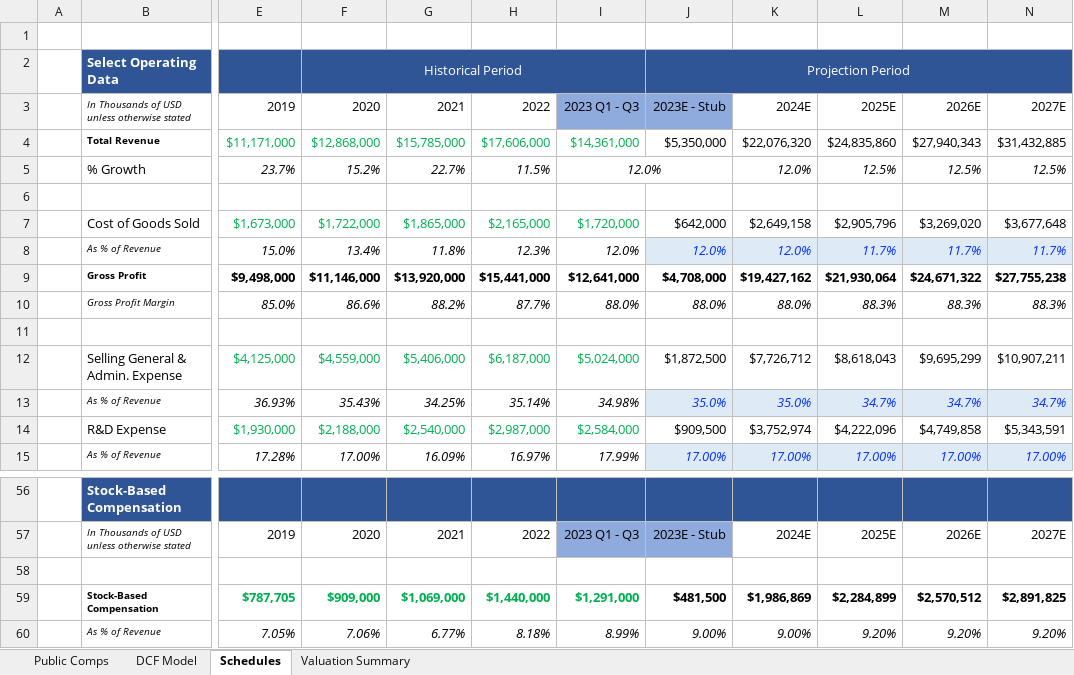
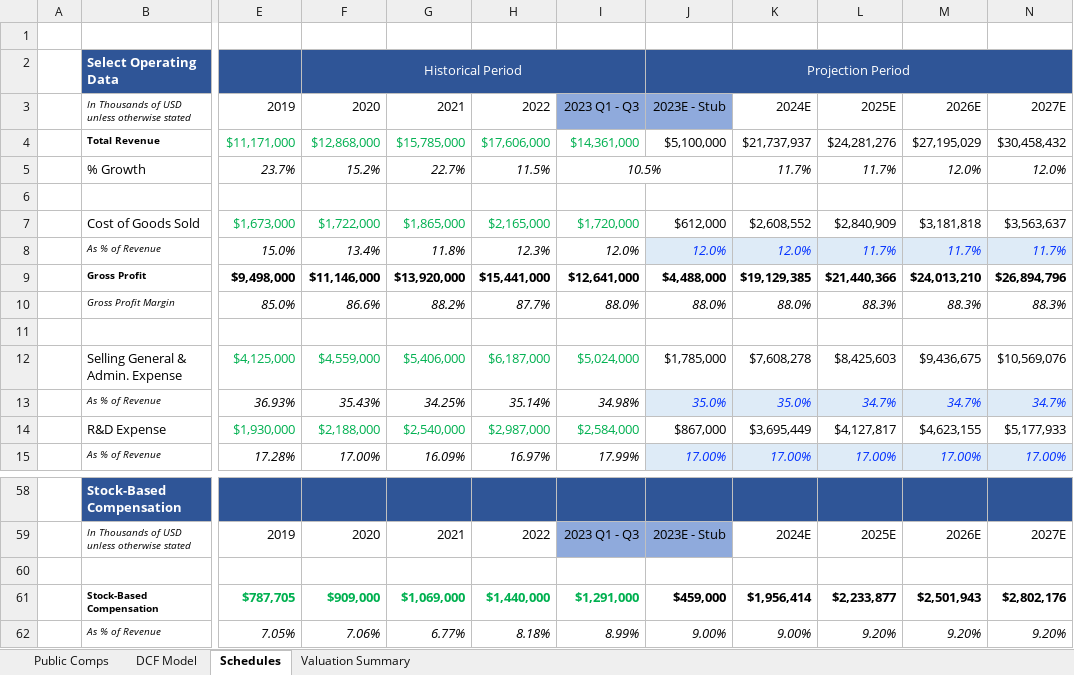
Before and after one commit to raphaelzhou1/Financial_Analysis, an Excel workbook: TMT/Adobe/Adobe Valuation.xlsx, sheet Schedules, drawn as a sheet; only a part is shown, gaps mark what is left out; values as stored, in another font and other column widths than the file's, no borders; addresses are those after the commit; the diff covers the shown part only; the diff names each change by its address in the sheet, - before the commit and + after, or states it on an @@ line.

```diff
--- a/TMT/Adobe/Adobe Valuation.xlsx (sheet Schedules)
+++ b/TMT/Adobe/Adobe Valuation.xlsx (sheet Schedules)
-J4: $5,350,000
+J4: $5,100,000
-K4: $22,076,320
+K4: $21,737,937
-L4: $24,835,860
+L4: $24,281,276
-M4: $27,940,343
+M4: $27,195,029
-N4: $31,432,885
+N4: $30,458,432
-I5: 12.0%
+I5: 10.5%
-K5: 12.0%
+K5: 11.7%
-L5: 12.5%
+L5: 11.7%
-M5: 12.5%
+M5: 12.0%
-N5: 12.5%
+N5: 12.0%
-J7: $642,000
+J7: $612,000
-K7: $2,649,158
+K7: $2,608,552
-L7: $2,905,796
+L7: $2,840,909
-M7: $3,269,020
+M7: $3,181,818
-N7: $3,677,648
+N7: $3,563,637
-J9: $4,708,000
+J9: $4,488,000
-K9: $19,427,162
+K9: $19,129,385
-L9: $21,930,064
+L9: $21,440,366
-M9: $24,671,322
+M9: $24,013,210
-N9: $27,755,238
+N9: $26,894,796
-J12: $1,872,500
+J12: $1,785,000
-K12: $7,726,712
+K12: $7,608,278
-L12: $8,618,043
+L12: $8,425,603
-M12: $9,695,299
+M12: $9,436,675
-N12: $10,907,211
+N12: $10,569,076
-J14: $909,500
+J14: $867,000
-K14: $3,752,974
+K14: $3,695,449
-L14: $4,222,096
+L14: $4,127,817
-M14: $4,749,858
+M14: $4,623,155
-N14: $5,343,591
+N14: $5,177,933
-J61: $481,500
+J61: $459,000
-K61: $1,986,869
+K61: $1,956,414
-L61: $2,284,899
+L61: $2,233,877
-M61: $2,570,512
+M61: $2,501,943
-N61: $2,891,825
+N61: $2,802,176
```
Also changed, not shown: 4 added rows, 2 removed rows and 70 edited cells elsewhere in this sheet, sheet DCF Model, formulas that keep their value, 3 other files.
